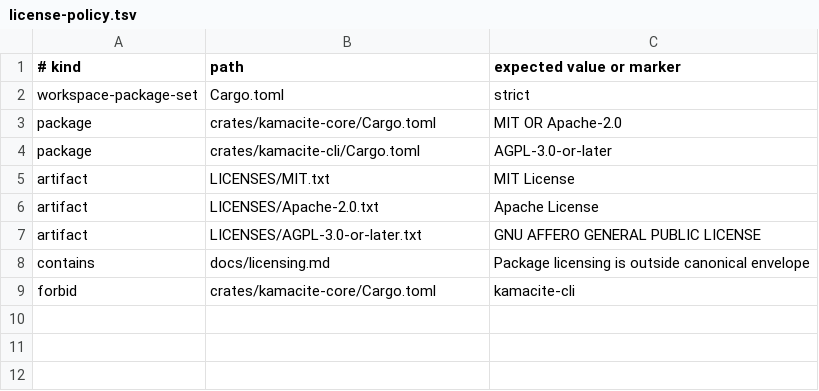
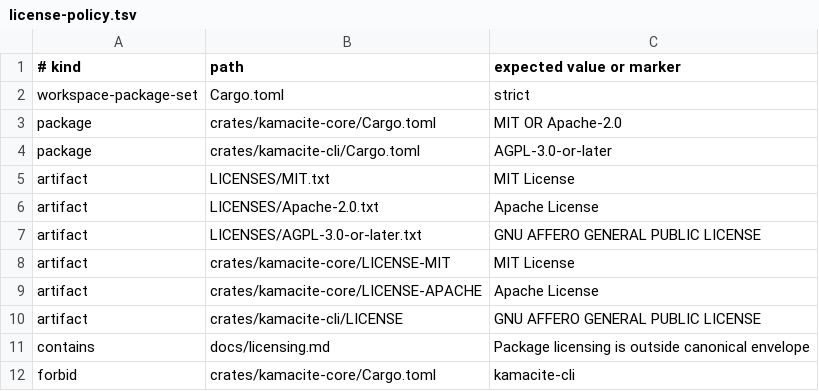
Before and after one commit to OnixResearch/kamacite, a TSV file: license-policy.tsv, drawn as a sheet.

Commit message:
Make Cargo license grants available offline
Package metadata identified the selected terms, but individual crate archives omitted the full texts. Include the applicable grants in each package and enforce their presence in the boundary rail.

```diff
--- a/license-policy.tsv
+++ b/license-policy.tsv
@@ -7,2 +7,5 @@ artifact	LICENSES/Apache-2.0.txt	Apache License
 artifact	LICENSES/AGPL-3.0-or-later.txt	GNU AFFERO GENERAL PUBLIC LICENSE
+artifact	crates/kamacite-core/LICENSE-MIT	MIT License
+artifact	crates/kamacite-core/LICENSE-APACHE	Apache License
+artifact	crates/kamacite-cli/LICENSE	GNU AFFERO GENERAL PUBLIC LICENSE
 contains	docs/licensing.md	Package licensing is outside canonical envelope
```
Also changed, not shown: 4 other files.
